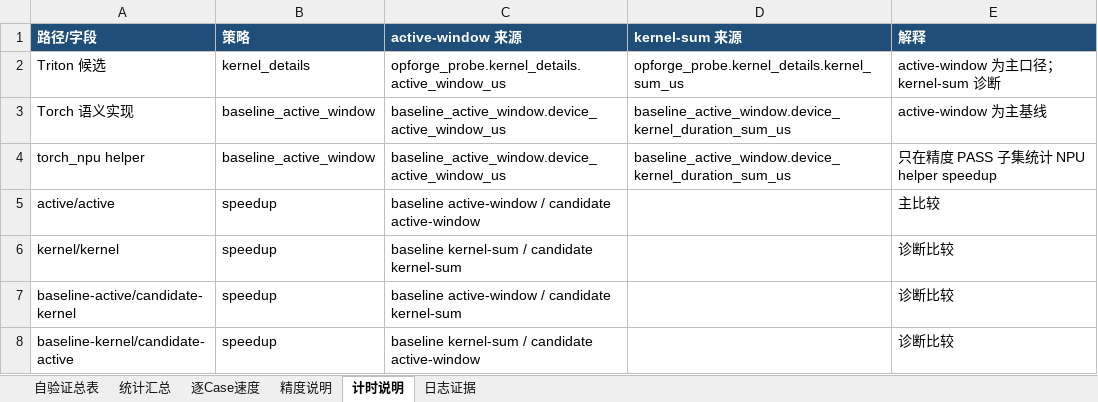
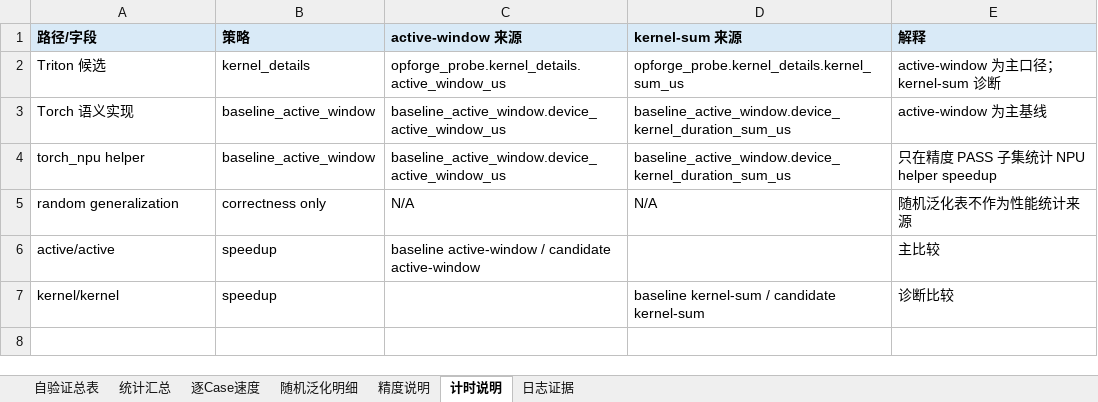
Before and after one commit to chongweiliu/triton-ascend, an Excel workbook: third_party/ascend/tutorials/add_rms_norm/AddRmsNorm算子自验证报告.xlsx, sheet 计时说明, drawn as a sheet; values as stored, in another font and other column widths than the file's, no borders; removed rows and columns are numbered as before the commit, all else as after; the diff names each change by its address in the sheet, - before the commit and + after, or states it on an @@ line.

Commit message:
docs: add seeded add rms norm generalization evidence

```diff
--- a/third_party/ascend/tutorials/add_rms_norm/AddRmsNorm算子自验证报告.xlsx (sheet 计时说明)
+++ b/third_party/ascend/tutorials/add_rms_norm/AddRmsNorm算子自验证报告.xlsx (sheet 计时说明)
+sheet tab: 随机泛化明细
@@ A1:E1 fill: #1F4E78 → #D9EAF7, text colour: #FFFFFF → black @@
+row 5: random generalization | correctness only | N/A | N/A | 随机泛化表不作为性能统计来源
-C7 (active-window 来源): baseline kernel-sum / candidate kernel-sum
+C7 (active-window 来源): (empty)
-D7 (kernel-sum 来源): (empty)
+D7 (kernel-sum 来源): baseline kernel-sum / candidate kernel-sum
-row 7: baseline-active/candidate-kernel | speedup | baseline active-window / candidate kernel-sum |  | 诊断比较
-row 8: baseline-kernel/candidate-active | speedup | baseline kernel-sum / candidate active-window |  | 诊断比较
```
Also changed, not shown: sheet 日志证据, sheet 统计汇总, sheet 逐Case速度, sheet 自验证总表, sheet 精度说明, 12 other files.
